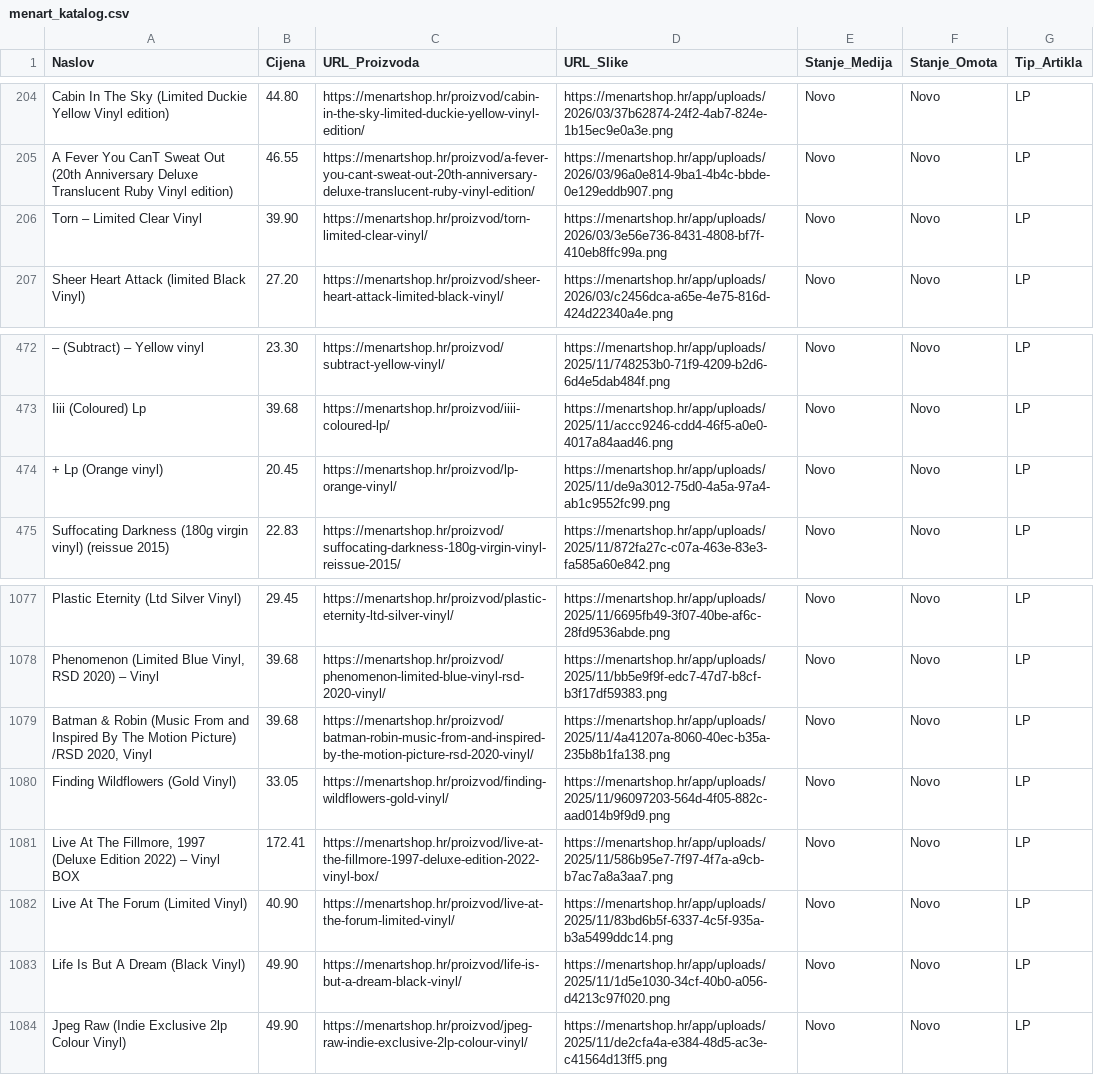
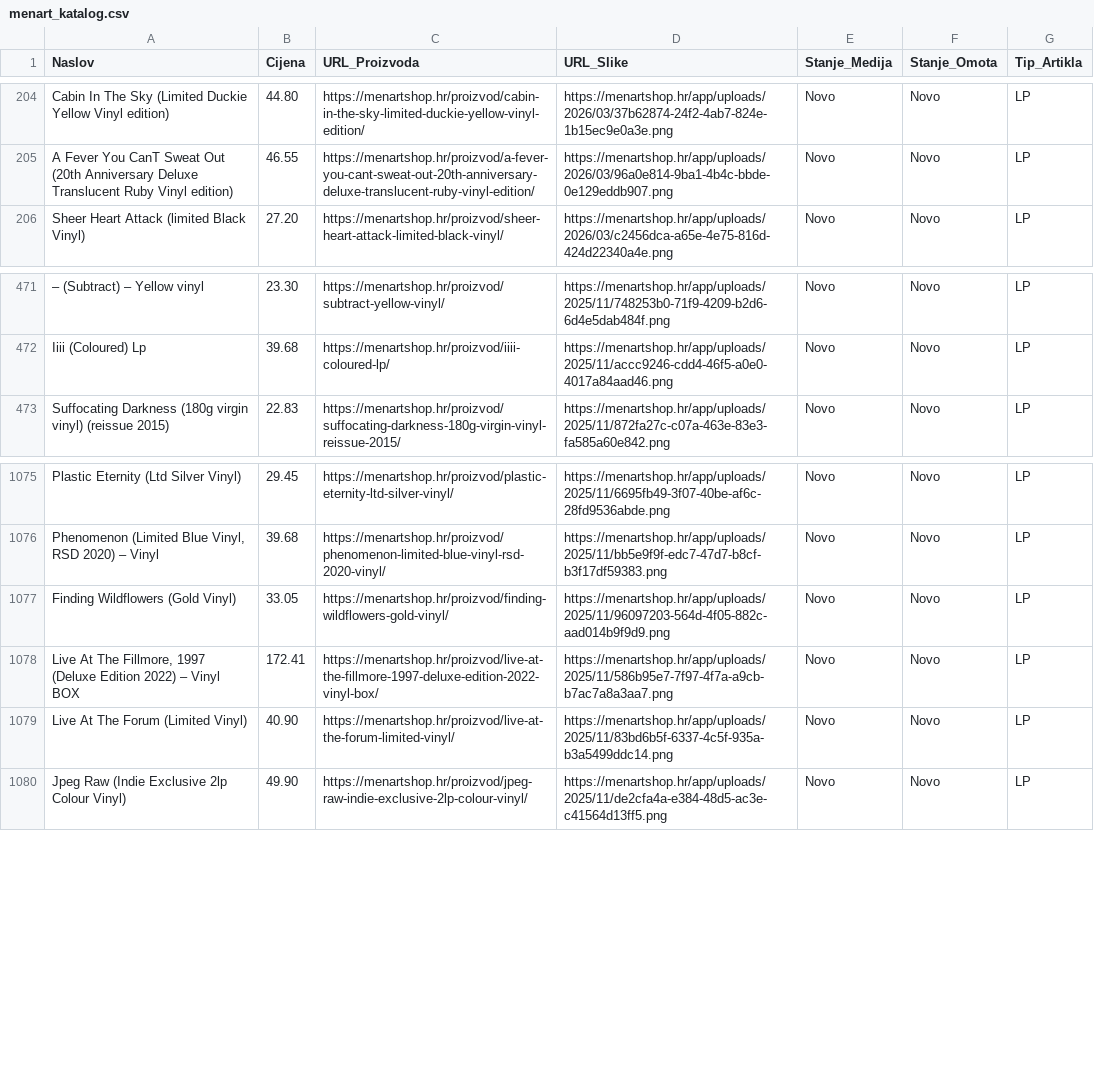
Before and after one commit to Z0M81Eb/baza-ploca, a CSV file: menart_katalog.csv, drawn as a sheet; only a part is shown, gaps mark what is left out; the diff names each change by its address in the sheet, - before the commit and + after, or states it on an @@ line.

```diff
--- a/menart_katalog.csv
+++ b/menart_katalog.csv
-row 206: Torn – Limited Clear Vinyl | 39.90 | https://menartshop.hr/proizvod/torn-limited-clear-vinyl/ | https://menartshop.hr/app/uploads/2026/03/3e56e736-8431-4808-bf7f-410eb8ffc99a.png | Novo | Novo | LP
-row 474: + Lp (Orange vinyl) | 20.45 | https://menartshop.hr/proizvod/lp-orange-vinyl/ | https://menartshop.hr/app/uploads/2025/11/de9a3012-75d0-4a5a-97a4-ab1c9552fc99.png | Novo | Novo | LP
-row 1079: Batman & Robin (Music From and Inspired By The Motion Picture) /RSD 2020, Vinyl | 39.68 | https://menartshop.hr/proizvod/batman-robin-music-from-and-inspired-by-the-motion-picture-rsd-2020-vinyl/ | https://menartshop.hr/app/uploads/2025/11/4a41207a-8060-40ec-b35a-235b8b1fa138.png | Novo | Novo | LP
-row 1083: Life Is But A Dream (Black Vinyl) | 49.90 | https://menartshop.hr/proizvod/life-is-but-a-dream-black-vinyl/ | https://menartshop.hr/app/uploads/2025/11/1d5e1030-34cf-40b0-a056-d4213c97f020.png | Novo | Novo | LP
```
